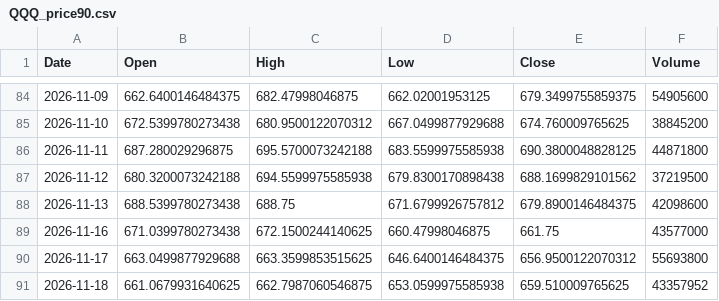
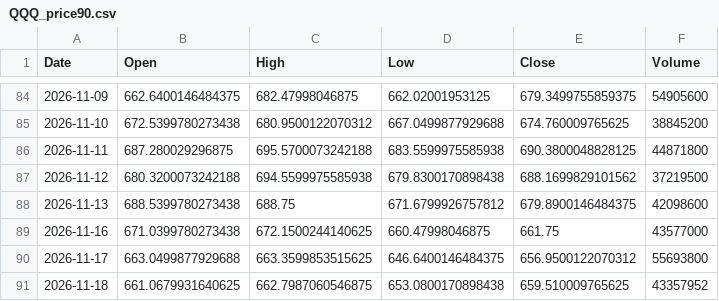
Before and after one commit to dsh0920-sys/Repository-name-options-dashboard, a CSV file: data/history/QQQ_price90.csv, drawn as a sheet; only a part is shown, gaps mark what is left out.

```diff
--- a/data/history/QQQ_price90.csv
+++ b/data/history/QQQ_price90.csv
@@ -90,2 +90,2 @@ Date,Open,High,Low,Close,Volume
 2026-11-17,663.0499877929688,663.3599853515625,646.6400146484375,656.9500122070312,55693800
-2026-11-18,661.0679931640625,662.7987060546875,653.0599975585938,659.510009765625,43357952
+2026-11-18,661.0679931640625,662.7987060546875,653.0800170898438,659.510009765625,43357952
```
Also changed, not shown: data/history/TEM_history.csv, 51 other files.
